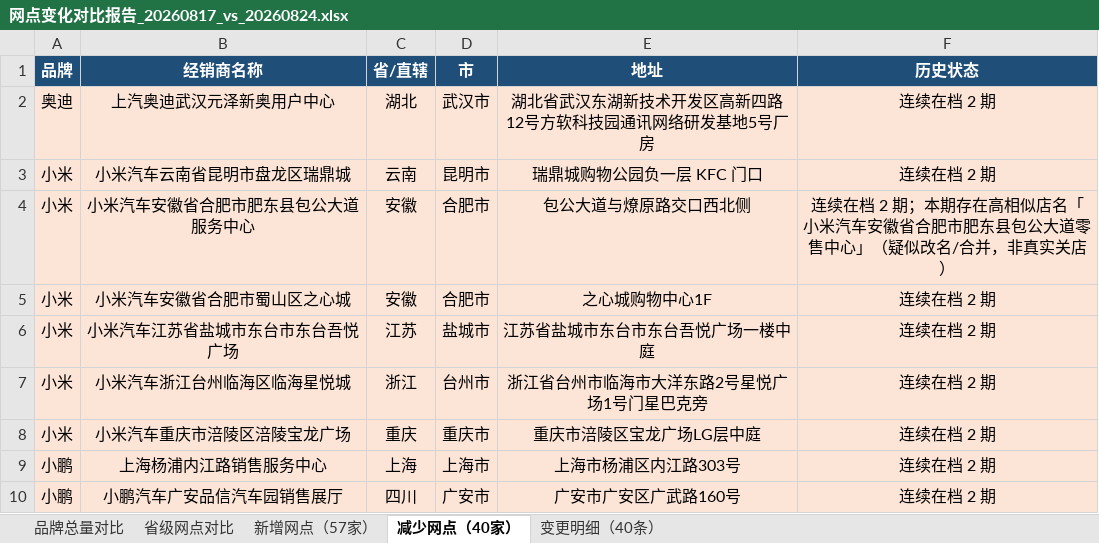
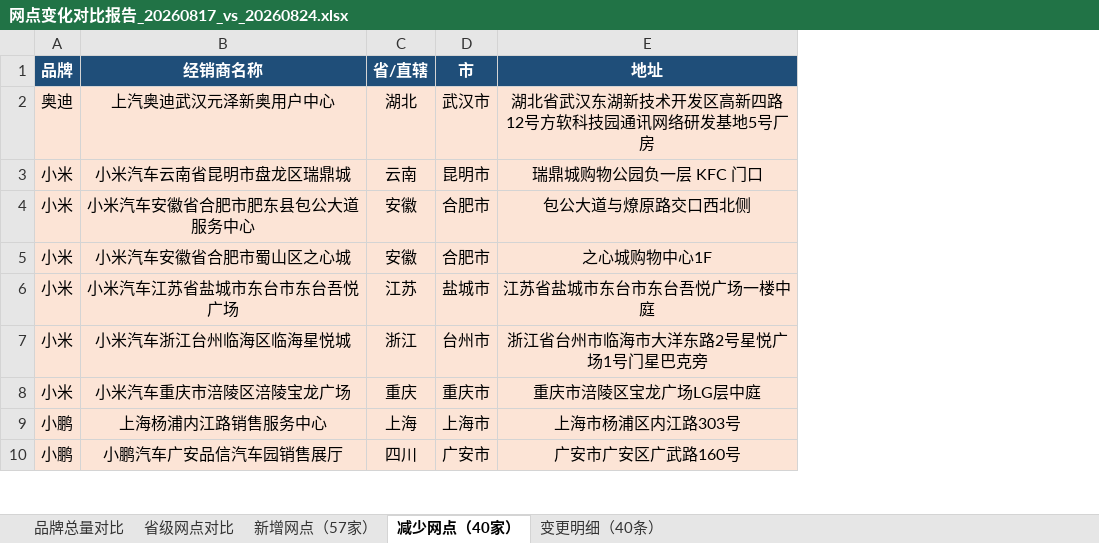
Before and after one commit to William-1225/William-1225.github.io, an Excel workbook: report/downloads/reports/网点变化对比报告_20260817_vs_20260824.xlsx, sheet 减少网点（40家）, drawn as a sheet; only a part is shown; values as stored, in another font and other column widths than the file's, no borders; the diff names each change by its address in the sheet, - before the commit and + after, or states it on an @@ line.

```diff
--- a/report/downloads/reports/网点变化对比报告_20260817_vs_20260824.xlsx (sheet 减少网点（40家）)
+++ b/report/downloads/reports/网点变化对比报告_20260817_vs_20260824.xlsx (sheet 减少网点（40家）)
-column F (历史状态), rows 2-10: 连续在档 2 期 | 连续在档 2 期 | 连续在档 2 期；本期存在高相似店名「小米汽车安徽省合肥市肥东县包公大道零售中心」（疑似改名/合并，非真实关店） | 连续在档 2 期 | 连续在档 2 期 | 连续在档 2 期 | 连续在档 2 期 | 连续在档 2 期 | 连续在档 2 期
```
Also changed, not shown: sheet 变更明细（40条）, sheet 新增网点（57家）, report/downloads/reports/网点变化对比报告_20260907_vs_20260914.xlsx, report/downloads/reports/网点变化对比报告_20260914_vs_20260921.xlsx, 23 other files.
